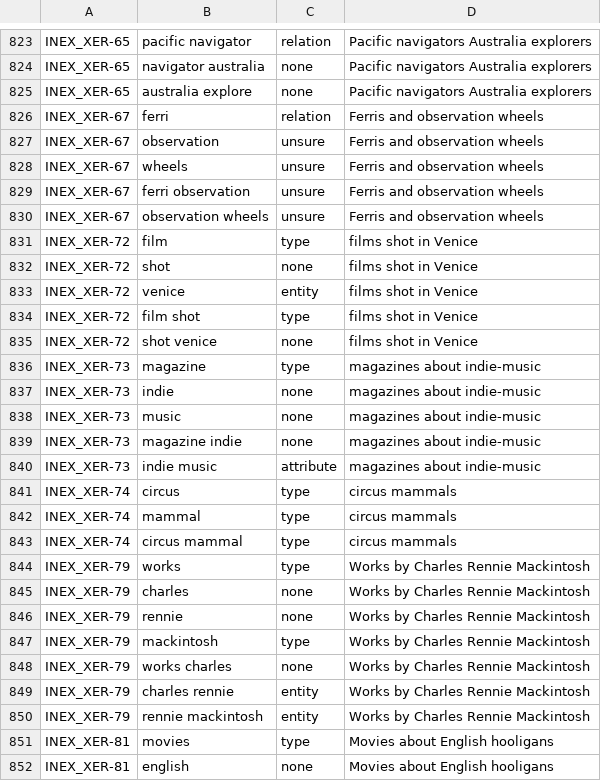
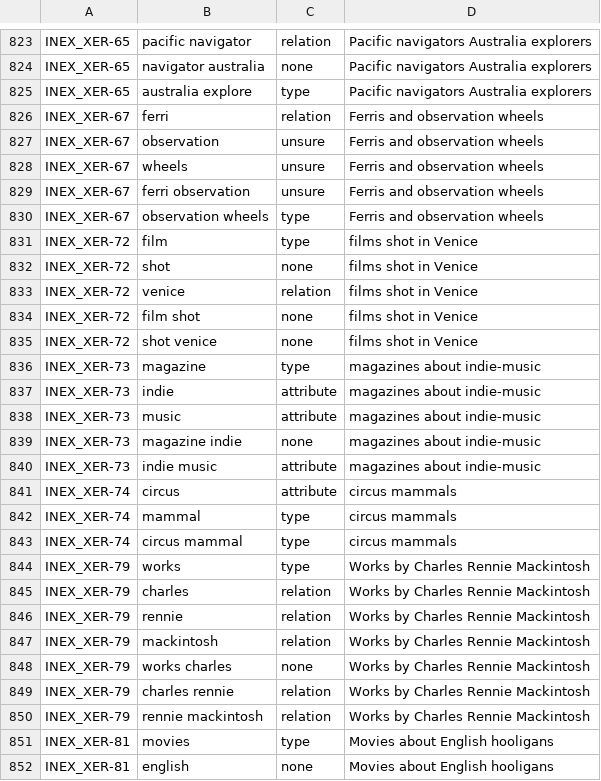
Before and after one commit to teanalab/pfsdm, a TSV file: data/sigir2013-dbpedia/concept-types.tsv, drawn as a sheet; only a part is shown, gaps mark what is left out; the diff covers the shown part only.

```diff
--- a/data/sigir2013-dbpedia/concept-types.tsv
+++ b/data/sigir2013-dbpedia/concept-types.tsv
@@ -824,3 +824,3 @@ INEX_XER-65	pacific navigator	relation	Pacific navigators Australia explorers
 INEX_XER-65	navigator australia	none	Pacific navigators Australia explorers
-INEX_XER-65	australia explore	none	Pacific navigators Australia explorers
+INEX_XER-65	australia explore	type	Pacific navigators Australia explorers
 INEX_XER-67	ferri	relation	Ferris and observation wheels
@@ -829,14 +829,14 @@ INEX_XER-67	wheels	unsure	Ferris and observation wheels
 INEX_XER-67	ferri observation	unsure	Ferris and observation wheels
-INEX_XER-67	observation wheels	unsure	Ferris and observation wheels
+INEX_XER-67	observation wheels	type	Ferris and observation wheels
 INEX_XER-72	film	type	films shot in Venice
 INEX_XER-72	shot	none	films shot in Venice
-INEX_XER-72	venice	entity	films shot in Venice
-INEX_XER-72	film shot	type	films shot in Venice
+INEX_XER-72	venice	relation	films shot in Venice
+INEX_XER-72	film shot	none	films shot in Venice
 INEX_XER-72	shot venice	none	films shot in Venice
 INEX_XER-73	magazine	type	magazines about indie-music
-INEX_XER-73	indie	none	magazines about indie-music
-INEX_XER-73	music	none	magazines about indie-music
+INEX_XER-73	indie	attribute	magazines about indie-music
+INEX_XER-73	music	attribute	magazines about indie-music
 INEX_XER-73	magazine indie	none	magazines about indie-music
 INEX_XER-73	indie music	attribute	magazines about indie-music
-INEX_XER-74	circus	type	circus mammals
+INEX_XER-74	circus	attribute	circus mammals
 INEX_XER-74	mammal	type	circus mammals
@@ -844,8 +844,8 @@ INEX_XER-74	circus mammal	type	circus mammals
 INEX_XER-79	works	type	Works by Charles Rennie Mackintosh
-INEX_XER-79	charles	none	Works by Charles Rennie Mackintosh
-INEX_XER-79	rennie	none	Works by Charles Rennie Mackintosh
-INEX_XER-79	mackintosh	type	Works by Charles Rennie Mackintosh
+INEX_XER-79	charles	relation	Works by Charles Rennie Mackintosh
+INEX_XER-79	rennie	relation	Works by Charles Rennie Mackintosh
+INEX_XER-79	mackintosh	relation	Works by Charles Rennie Mackintosh
 INEX_XER-79	works charles	none	Works by Charles Rennie Mackintosh
-INEX_XER-79	charles rennie	entity	Works by Charles Rennie Mackintosh
-INEX_XER-79	rennie mackintosh	entity	Works by Charles Rennie Mackintosh
+INEX_XER-79	charles rennie	relation	Works by Charles Rennie Mackintosh
+INEX_XER-79	rennie mackintosh	relation	Works by Charles Rennie Mackintosh
 INEX_XER-81	movies	type	Movies about English hooligans
```
Also changed, not shown: 19 edited cells elsewhere in this file, 1 other file.
